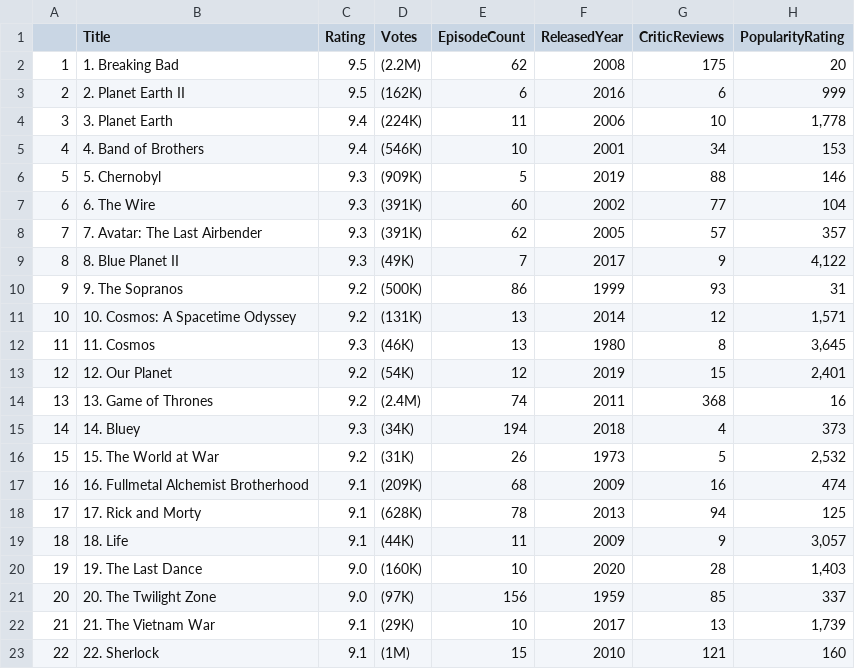
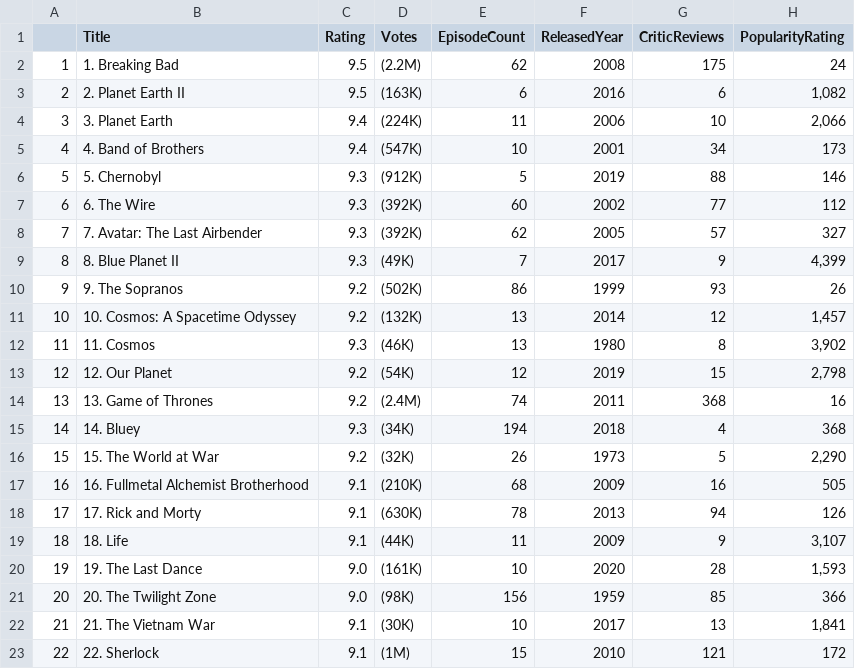
Before and after one commit to Matcha29/R-Analytics, a CSV file: Worksheet#5/Top_50_tv_shows.csv, drawn as a sheet; only a part is shown; the diff covers the shown part only.

```diff
--- a/Worksheet#5/Top_50_tv_shows.csv
+++ b/Worksheet#5/Top_50_tv_shows.csv
@@ -1,23 +1,23 @@
 "","Title","Rating","Votes","EpisodeCount","ReleasedYear","CriticReviews","PopularityRating"
-"1","1. Breaking Bad","9.5"," (2.2M)","62",2008,"175","20"
-"2","2. Planet Earth II","9.5"," (162K)","6",2016,"6","999"
-"3","3. Planet Earth","9.4"," (224K)","11",2006,"10","1,778"
-"4","4. Band of Brothers","9.4"," (546K)","10",2001,"34","153"
-"5","5. Chernobyl","9.3"," (909K)","5",2019,"88","146"
-"6","6. The Wire","9.3"," (391K)","60",2002,"77","104"
-"7","7. Avatar: The Last Airbender","9.3"," (391K)","62",2005,"57","357"
-"8","8. Blue Planet II","9.3"," (49K)","7",2017,"9","4,122"
-"9","9. The Sopranos","9.2"," (500K)","86",1999,"93","31"
-"10","10. Cosmos: A Spacetime Odyssey","9.2"," (131K)","13",2014,"12","1,571"
-"11","11. Cosmos","9.3"," (46K)","13",1980,"8","3,645"
-"12","12. Our Planet","9.2"," (54K)","12",2019,"15","2,401"
+"1","1. Breaking Bad","9.5"," (2.2M)","62",2008,"175","24"
+"2","2. Planet Earth II","9.5"," (163K)","6",2016,"6","1,082"
+"3","3. Planet Earth","9.4"," (224K)","11",2006,"10","2,066"
+"4","4. Band of Brothers","9.4"," (547K)","10",2001,"34","173"
+"5","5. Chernobyl","9.3"," (912K)","5",2019,"88","146"
+"6","6. The Wire","9.3"," (392K)","60",2002,"77","112"
+"7","7. Avatar: The Last Airbender","9.3"," (392K)","62",2005,"57","327"
+"8","8. Blue Planet II","9.3"," (49K)","7",2017,"9","4,399"
+"9","9. The Sopranos","9.2"," (502K)","86",1999,"93","26"
+"10","10. Cosmos: A Spacetime Odyssey","9.2"," (132K)","13",2014,"12","1,457"
+"11","11. Cosmos","9.3"," (46K)","13",1980,"8","3,902"
+"12","12. Our Planet","9.2"," (54K)","12",2019,"15","2,798"
 "13","13. Game of Thrones","9.2"," (2.4M)","74",2011,"368","16"
-"14","14. Bluey","9.3"," (34K)","194",2018,"4","373"
-"15","15. The World at War","9.2"," (31K)","26",1973,"5","2,532"
-"16","16. Fullmetal Alchemist Brotherhood","9.1"," (209K)","68",2009,"16","474"
-"17","17. Rick and Morty","9.1"," (628K)","78",2013,"94","125"
-"18","18. Life","9.1"," (44K)","11",2009,"9","3,057"
-"19","19. The Last Dance","9.0"," (160K)","10",2020,"28","1,403"
-"20","20. The Twilight Zone","9.0"," (97K)","156",1959,"85","337"
-"21","21. The Vietnam War","9.1"," (29K)","10",2017,"13","1,739"
-"22","22. Sherlock","9.1"," (1M)","15",2010,"121","160"
+"14","14. Bluey","9.3"," (34K)","194",2018,"4","368"
+"15","15. The World at War","9.2"," (32K)","26",1973,"5","2,290"
+"16","16. Fullmetal Alchemist Brotherhood","9.1"," (210K)","68",2009,"16","505"
+"17","17. Rick and Morty","9.1"," (630K)","78",2013,"94","126"
+"18","18. Life","9.1"," (44K)","11",2009,"9","3,107"
+"19","19. The Last Dance","9.0"," (161K)","10",2020,"28","1,593"
+"20","20. The Twilight Zone","9.0"," (98K)","156",1959,"85","366"
+"21","21. The Vietnam War","9.1"," (30K)","10",2017,"13","1,841"
+"22","22. Sherlock","9.1"," (1M)","15",2010,"121","172"
```
Also changed, not shown: 7 edited cells elsewhere in this file, Worksheet#5/AmazonScraping.csv, Worksheet#5/IMDBReviews.csv, 8 other files.
